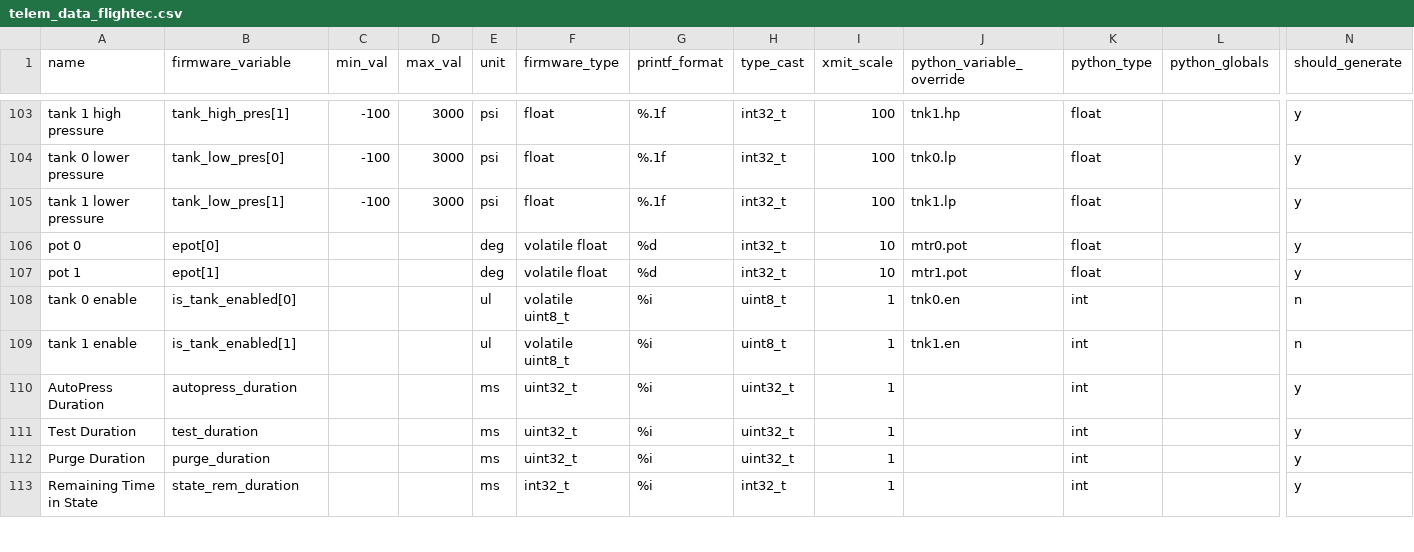
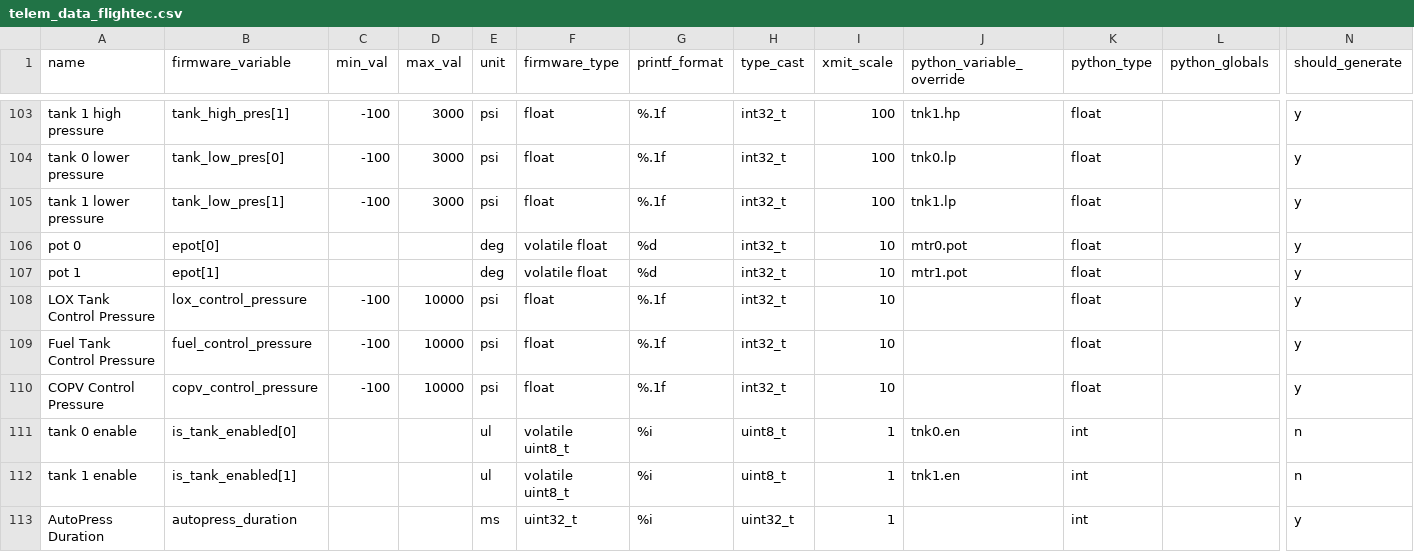
Before and after one commit to nkalan/MASA-firmware-libraries, a CSV file: SerialComms/python/telem_data_flightec.csv, drawn as a sheet; only a part is shown, gaps mark what is left out; the shorter side is filled out with more unchanged rows; rows hold the shown columns only; the diff names each change by its address in the sheet, - before the commit and + after, or states it on an @@ line.

Commit message:
Added fuel tank/lox tank/copv control pressures to telem packet

```diff
--- a/SerialComms/python/telem_data_flightec.csv
+++ b/SerialComms/python/telem_data_flightec.csv
+row 108: LOX Tank Control Pressure | lox_control_pressure | -100 | 10000 | psi | float | %.1f | int32_t | 10 |  | float |  | y
+row 109: Fuel Tank Control Pressure | fuel_control_pressure | -100 | 10000 | psi | float | %.1f | int32_t | 10 |  | float |  | y
+row 110: COPV Control Pressure | copv_control_pressure | -100 | 10000 | psi | float | %.1f | int32_t | 10 |  | float |  | y
```
